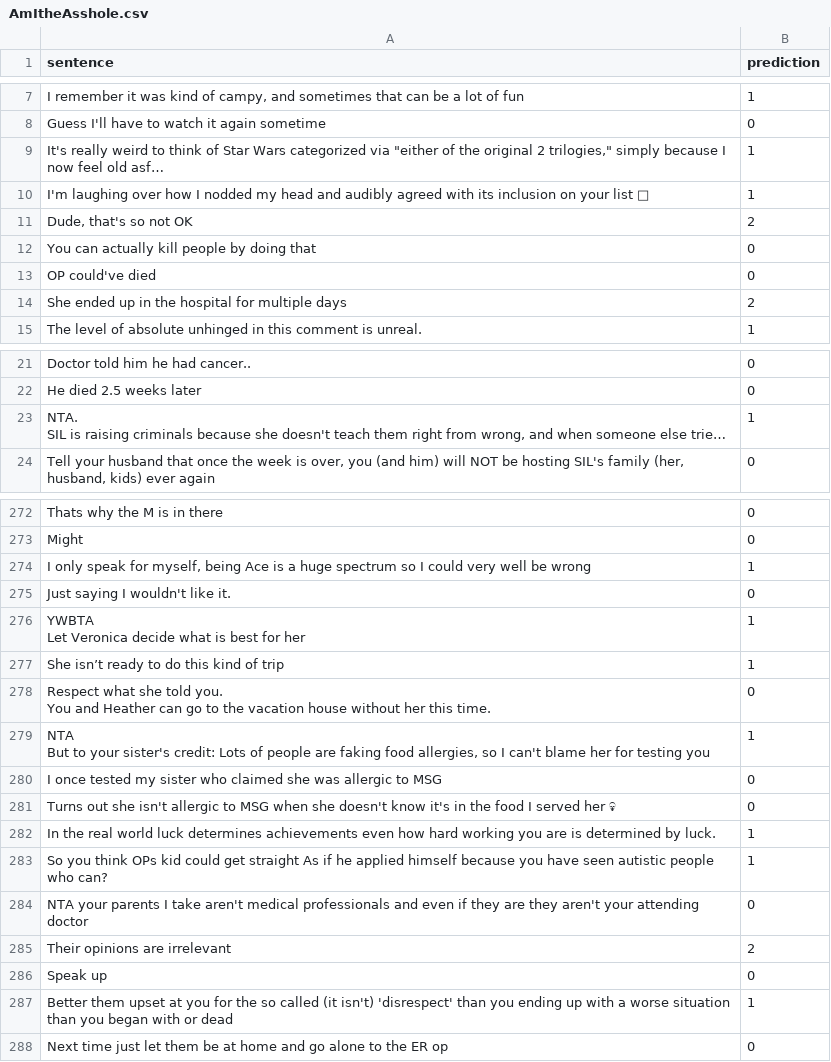
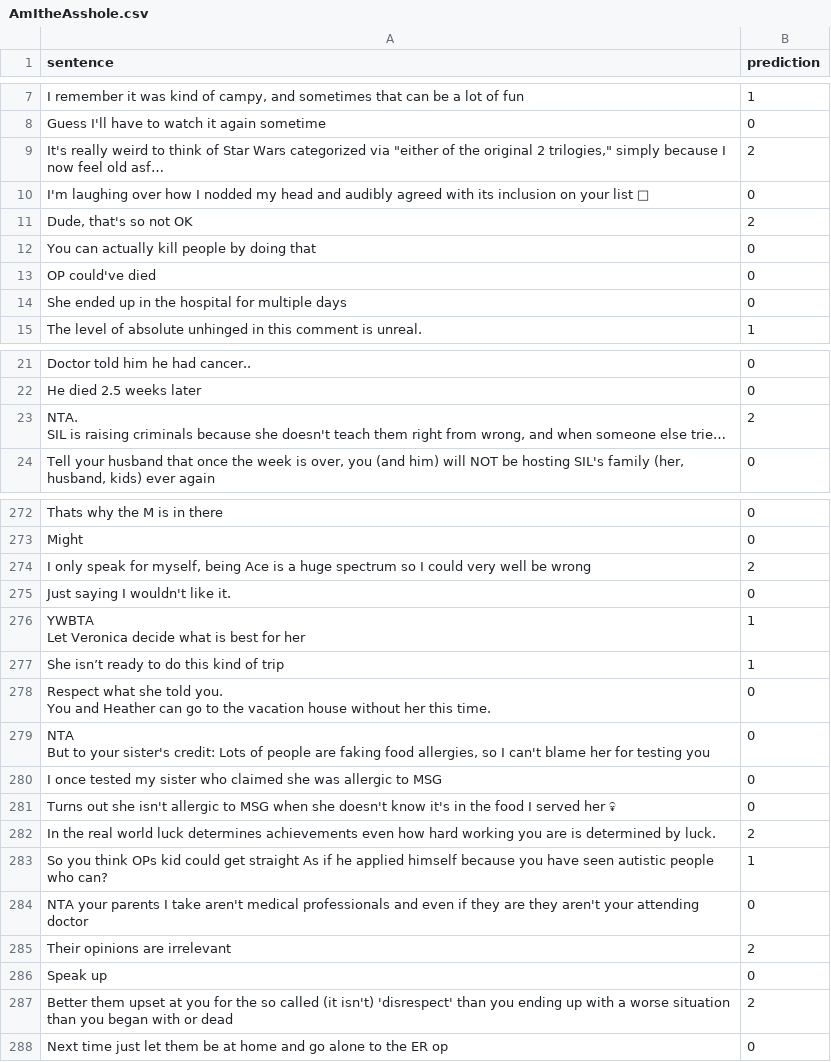
Before and after one commit to Kiri487/2024-Spring-NLP-Reddit-Sentiment-Analysis, a CSV file: src/Prediction/AmItheAsshole.csv, drawn as a sheet; only a part is shown, gaps mark what is left out; long unchanged cells end in …; the diff covers the shown part only; the diff names each change by its address in the sheet, - before the commit and + after, or states it on an @@ line.

```diff
--- a/src/Prediction/AmItheAsshole.csv
+++ b/src/Prediction/AmItheAsshole.csv
-B9 (prediction): 1
+B9 (prediction): 2
-B10 (prediction): 1
+B10 (prediction): 0
-B14 (prediction): 2
+B14 (prediction): 0
-B23 (prediction): 1
+B23 (prediction): 2
-B274 (prediction): 1
+B274 (prediction): 2
-B279 (prediction): 1
+B279 (prediction): 0
-B282 (prediction): 1
+B282 (prediction): 2
-B287 (prediction): 1
+B287 (prediction): 2
```
Also changed, not shown: 131 edited cells elsewhere in this file, src/Prediction/BadMensAnatomy.csv, src/Prediction/BlackPeopleTwitter.csv, 34 other files.
